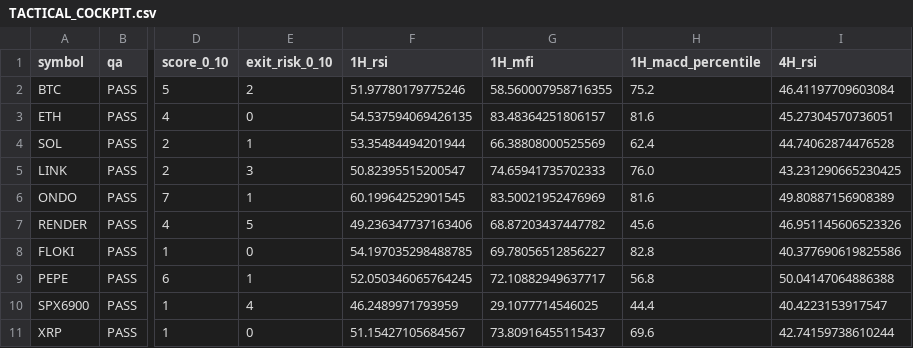
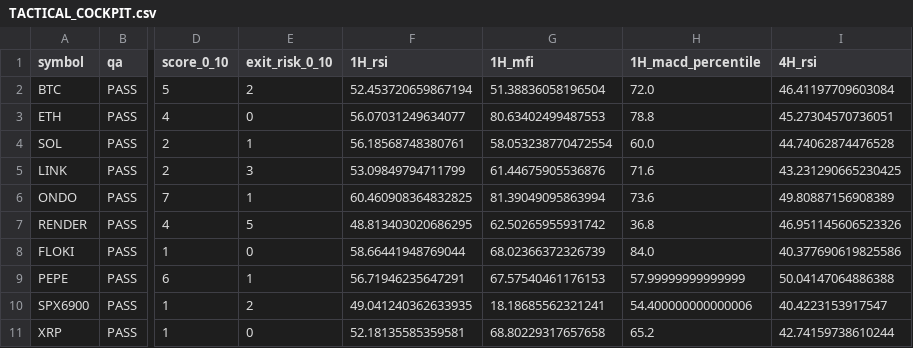
Before and after one commit to PawelKaminski12/TEST-LAB-V8, a CSV file: tactical_engine/TACTICAL_COCKPIT.csv, drawn as a sheet; only a part is shown, gaps mark what is left out; the diff covers the shown part only; the diff names each change by its address in the sheet, - before the commit and + after, or states it on an @@ line.

```diff
--- a/tactical_engine/TACTICAL_COCKPIT.csv
+++ b/tactical_engine/TACTICAL_COCKPIT.csv
-F2 (1H_rsi): 51.97780179775246
+F2 (1H_rsi): 52.453720659867194
-G2 (1H_mfi): 58.560007958716355
+G2 (1H_mfi): 51.38836058196504
-H2 (1H_macd_percentile): 75.2
+H2 (1H_macd_percentile): 72.0
-F3 (1H_rsi): 54.537594069426135
+F3 (1H_rsi): 56.07031249634077
-G3 (1H_mfi): 83.48364251806157
+G3 (1H_mfi): 80.63402499487553
-H3 (1H_macd_percentile): 81.6
+H3 (1H_macd_percentile): 78.8
-F4 (1H_rsi): 53.35484494201944
+F4 (1H_rsi): 56.18568748380761
-G4 (1H_mfi): 66.38808000525569
+G4 (1H_mfi): 58.053238770472554
-H4 (1H_macd_percentile): 62.4
+H4 (1H_macd_percentile): 60.0
-F5 (1H_rsi): 50.82395515200547
+F5 (1H_rsi): 53.09849794711799
-G5 (1H_mfi): 74.65941735702333
+G5 (1H_mfi): 61.44675905536876
-H5 (1H_macd_percentile): 76.0
+H5 (1H_macd_percentile): 71.6
-F6 (1H_rsi): 60.19964252901545
+F6 (1H_rsi): 60.460908364832825
-G6 (1H_mfi): 83.50021952476969
+G6 (1H_mfi): 81.39049095863994
-H6 (1H_macd_percentile): 81.6
+H6 (1H_macd_percentile): 73.6
-F7 (1H_rsi): 49.236347737163406
+F7 (1H_rsi): 48.813403020686295
-G7 (1H_mfi): 68.87203437447782
+G7 (1H_mfi): 62.50265955931742
-H7 (1H_macd_percentile): 45.6
+H7 (1H_macd_percentile): 36.8
-F8 (1H_rsi): 54.197035298488785
+F8 (1H_rsi): 58.66441948769044
-G8 (1H_mfi): 69.78056512856227
+G8 (1H_mfi): 68.02366372326739
-H8 (1H_macd_percentile): 82.8
+H8 (1H_macd_percentile): 84.0
-F9 (1H_rsi): 52.050346065764245
+F9 (1H_rsi): 56.71946235647291
-G9 (1H_mfi): 72.10882949637717
+G9 (1H_mfi): 67.57540461176153
-H9 (1H_macd_percentile): 56.8
+H9 (1H_macd_percentile): 57.99999999999999
-E10 (exit_risk_0_10): 4
+E10 (exit_risk_0_10): 2
-F10 (1H_rsi): 46.2489971793959
+F10 (1H_rsi): 49.041240362633935
-G10 (1H_mfi): 29.1077714546025
+G10 (1H_mfi): 18.18685562321241
-H10 (1H_macd_percentile): 44.4
+H10 (1H_macd_percentile): 54.400000000000006
-F11 (1H_rsi): 51.15427105684567
+F11 (1H_rsi): 52.18135585359581
-G11 (1H_mfi): 73.80916455115437
+G11 (1H_mfi): 68.80229317657658
-H11 (1H_macd_percentile): 69.6
+H11 (1H_macd_percentile): 65.2
```
Also changed, not shown: 12 edited cells elsewhere in this file, tactical_engine/AVAXUSDT_1H.csv, tactical_engine/LINKUSDT_1H.csv, 16 other files.
